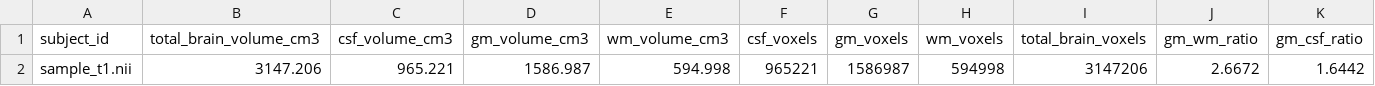
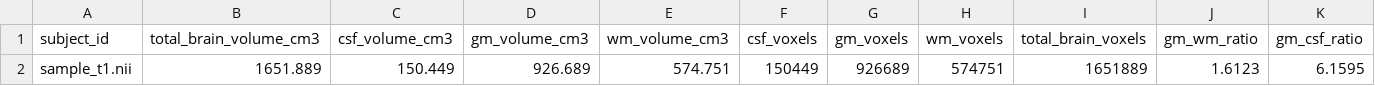
Before and after one commit to galitau/cerebro-mri-pipeline, a CSV file: outputs/metrics.csv, drawn as a sheet; only a part is shown; removed rows and columns are numbered as before the commit, all else as after; rows hold the shown columns only; the diff names each change by its address in the sheet, - before the commit and + after, or states it on an @@ line.

Commit message:
got rid of non-brain that ws being included

```diff
--- a/outputs/metrics.csv
+++ b/outputs/metrics.csv
-row 2: sample_t1.nii | 3147.206 | 965.221 | 1586.987 | 594.998 | 965221 | 1586987 | 594998 | 3147206 | 2.6672 | 1.6442
+row 2: sample_t1.nii | 1651.889 | 150.449 | 926.689 | 574.751 | 150449 | 926689 | 574751 | 1651889 | 1.6123 | 6.1595
```
Also changed, not shown: 4 other files.
